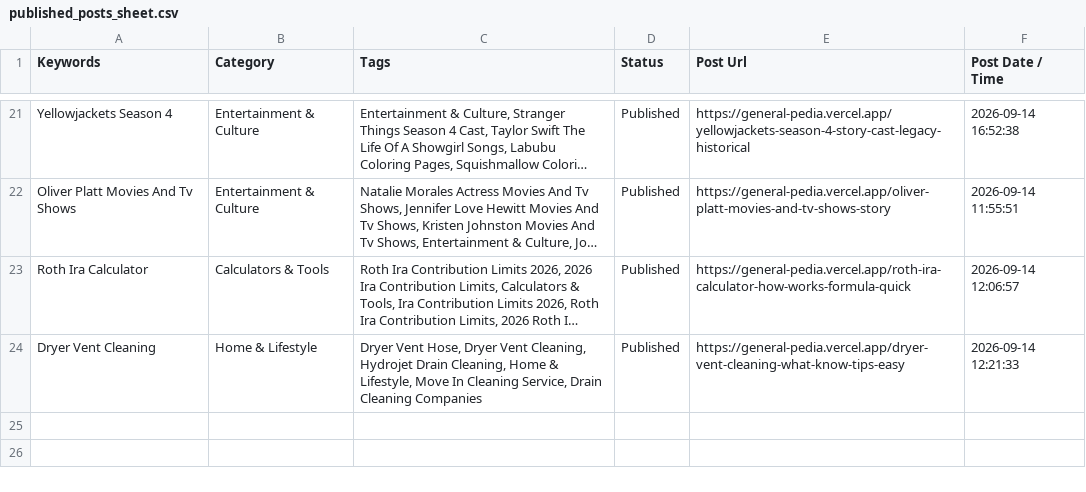
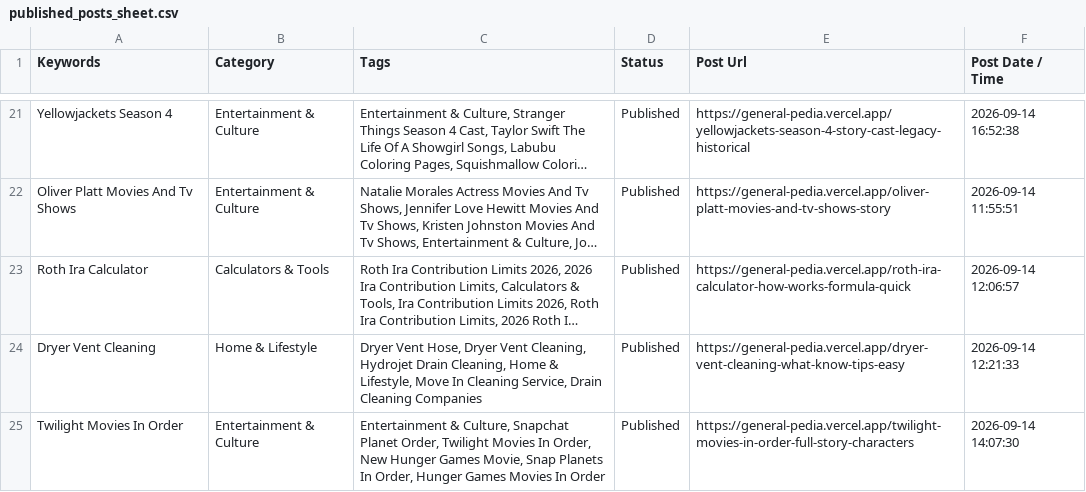
Before and after one commit to julianebaierr-gif/GeneralPedia, a CSV file: data/published_posts_sheet.csv, drawn as a sheet; only a part is shown, gaps mark what is left out; long unchanged cells end in …; the diff names each change by its address in the sheet, - before the commit and + after, or states it on an @@ line.

```diff
--- a/data/published_posts_sheet.csv
+++ b/data/published_posts_sheet.csv
+row 25: Twilight Movies In Order | Entertainment & Culture | Entertainment & Culture, Snapchat Planet Order, Twilight Movies In Order, New Hunger Games Movie, Snap Planets In Order, Hunger Games Movies In Order | Published | https://general-pedia.vercel.app/twilight-movies-in-order-full-story-characters | 2026-09-14 14:07:30
```
Also changed, not shown: 6 other files.
